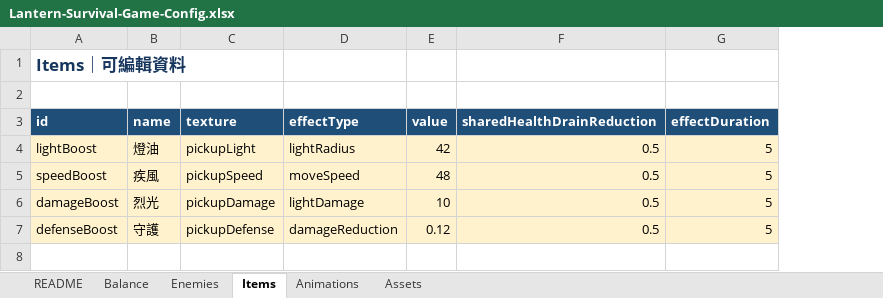
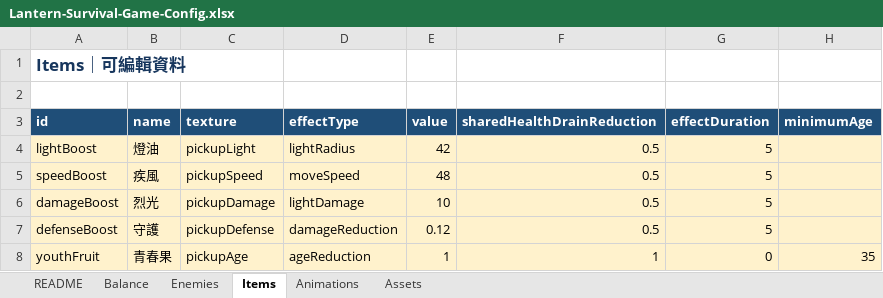
Before and after one commit to henrysun-code/Lantern-Survival-Game, an Excel workbook: public/game-data/Lantern-Survival-Game-Config.xlsx, sheet Items, drawn as a sheet; values as stored, in another font and other column widths than the file's, no borders; the diff names each change by its address in the sheet, - before the commit and + after, or states it on an @@ line.

```diff
--- a/public/game-data/Lantern-Survival-Game-Config.xlsx (sheet Items)
+++ b/public/game-data/Lantern-Survival-Game-Config.xlsx (sheet Items)
+column H (minimumAge), empty
+row 8: youthFruit | 青春果 | pickupAge | ageReduction | 1 | 1 | 0 | 35
```
Also changed, not shown: sheet Animations, sheet Assets, 24 other files.
